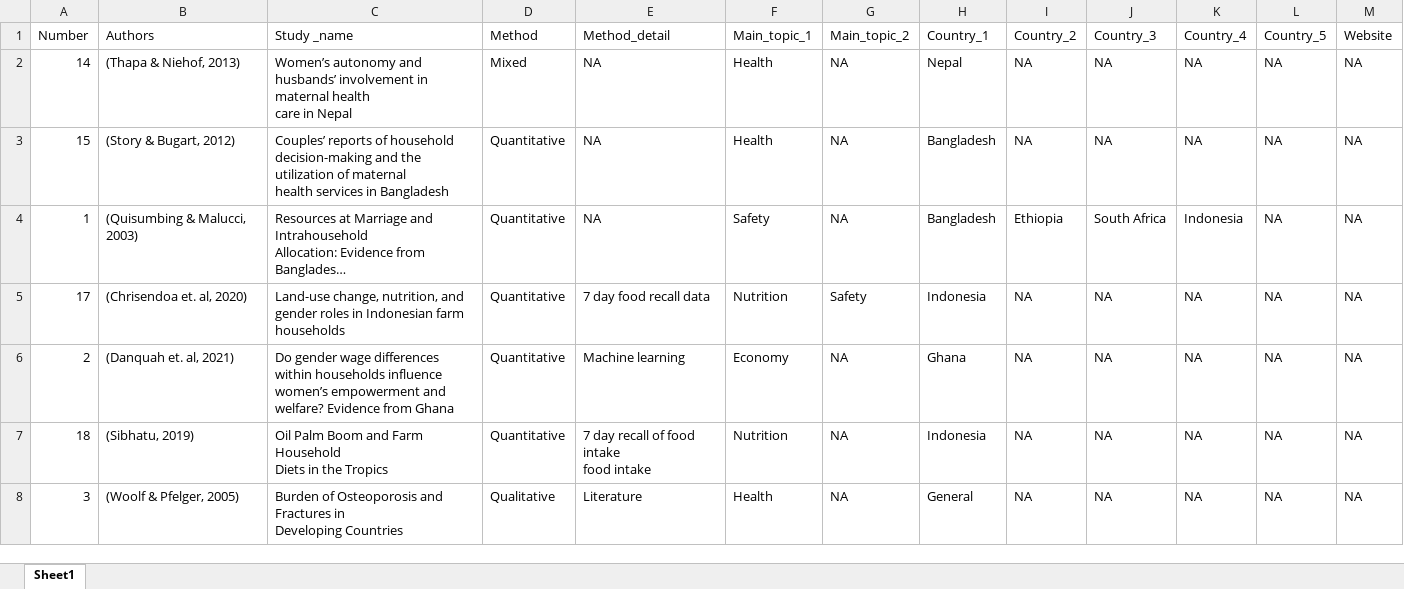
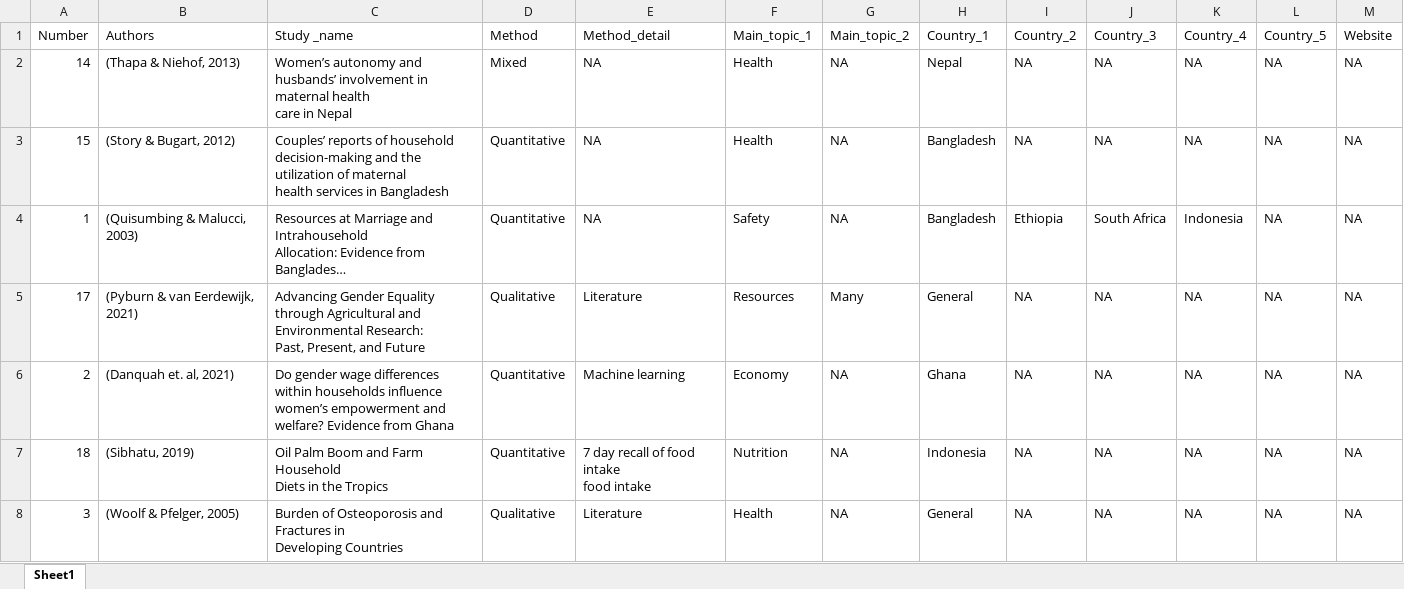
Before and after one commit to AlexandraKrause/Thesis, an Excel workbook: methods-excel.xlsx, sheet Sheet1, drawn as a sheet; only a part is shown; long unchanged cells end in …; values as stored, in another font and other column widths than the file's, no cell formats; ↵ is a line break in a cell; the diff covers the shown part only; the diff names each change by its address in the sheet, - before the commit and + after, or states it on an @@ line.

Commit message:
check literature duplicates

```diff
--- a/methods-excel.xlsx (sheet Sheet1)
+++ b/methods-excel.xlsx (sheet Sheet1)
-B5 (Authors): (Chrisendoa et. al, 2020)
+B5 (Authors): (Pyburn & van Eerdewijk, 2021)
-C5 (Study _name): Land-use change, nutrition, and gender roles in Indonesian farm households
+C5 (Study _name): Advancing Gender Equality ↵ through Agricultural and ↵ Environmental Research: ↵ Past, Present, and Future
-D5 (Method): Quantitative
+D5 (Method): Qualitative
-E5 (Method_detail): 7 day food recall data
+E5 (Method_detail): Literature
-F5 (Main_topic_1): Nutrition
+F5 (Main_topic_1): Resources
-G5 (Main_topic_2): Safety
+G5 (Main_topic_2): Many
-H5 (Country_1): Indonesia
+H5 (Country_1): General
```
Also changed, not shown: 58 added rows, 12 removed rows, 2 moved rows and 113 edited cells elsewhere in this sheet, cell formats, 1 other file.
